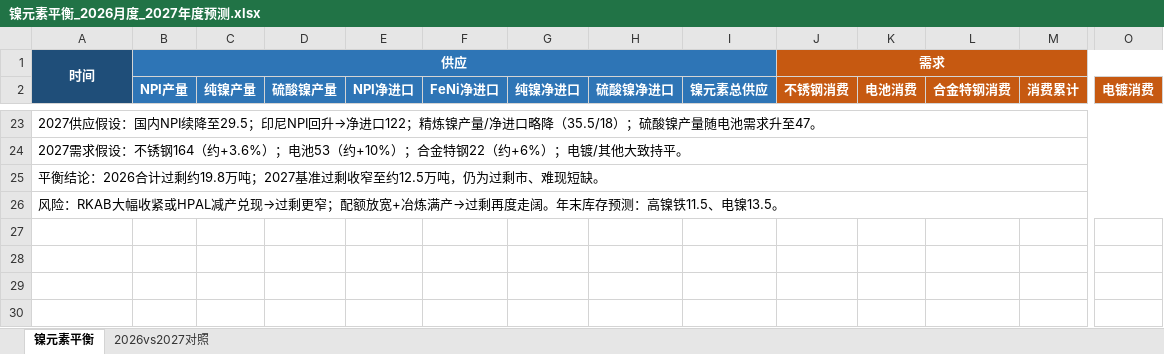
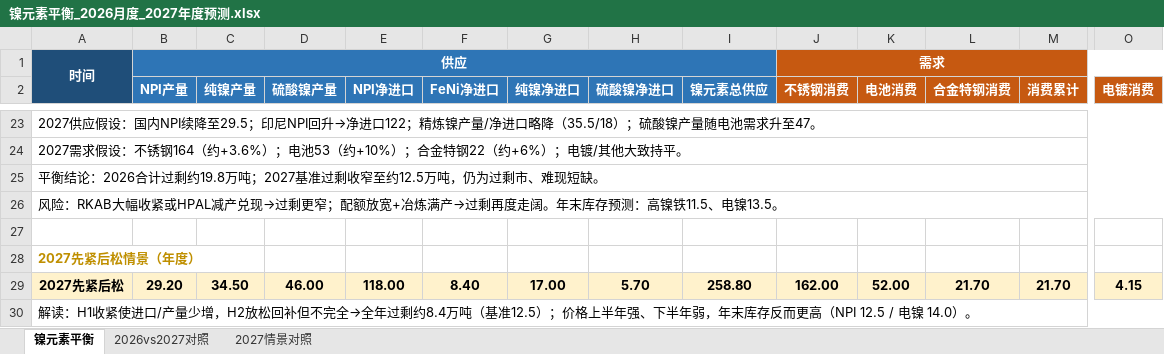
Before and after one commit to mykbforever/Ryan, an Excel workbook: 镍元素平衡_2026月度_2027年度预测.xlsx, sheet 镍元素平衡, drawn as a sheet; only a part is shown, gaps mark what is left out; values as stored, in another font and other column widths than the file's, no borders; rows hold the shown columns only; the diff names each change by its address in the sheet, - before the commit and + after, or states it on an @@ line.

```diff
--- a/镍元素平衡_2026月度_2027年度预测.xlsx (sheet 镍元素平衡)
+++ b/镍元素平衡_2026月度_2027年度预测.xlsx (sheet 镍元素平衡)
+sheet tab: 2027情景对照
+row 27: (empty)
+row 28: 2027先紧后松情景（年度）
+row 29: 2027先紧后松 | 29.20 | 34.50 | 46.00 | 118.00 | 8.40 | 17.00 | 5.70 | 258.80 | 162.00 | 52.00 | 21.70 | 21.70 | 4.15
+row 30: 解读：H1收紧使进口/产量少增，H2放松回补但不完全→全年过剩约8.4万吨（基准12.5）；价格上半年强、下半年弱，年末库存反而更高（NPI 12.5 / 电镍 14.0）。
```
